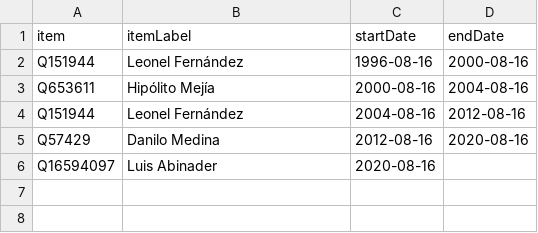
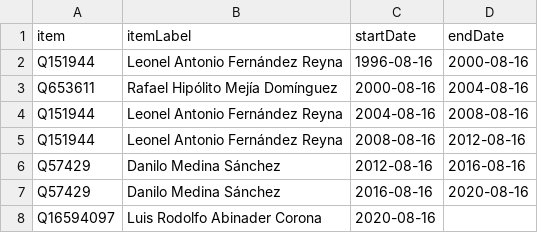
Before and after one commit to every-politician-scrapers/dominican-republic, a CSV file: sources/wpoffice/president/scraped.csv, drawn as a sheet.

```diff
--- a/sources/wpoffice/president/scraped.csv
+++ b/sources/wpoffice/president/scraped.csv
@@ -1,6 +1,8 @@
 item,itemLabel,startDate,endDate
-Q151944,Leonel Fernández,1996-08-16,2000-08-16
-Q653611,Hipólito Mejía,2000-08-16,2004-08-16
-Q151944,Leonel Fernández,2004-08-16,2012-08-16
-Q57429,Danilo Medina,2012-08-16,2020-08-16
-Q16594097,Luis Abinader,2020-08-16,
+Q151944,Leonel Antonio Fernández Reyna,1996-08-16,2000-08-16
+Q653611,Rafael Hipólito Mejía Domínguez,2000-08-16,2004-08-16
+Q151944,Leonel Antonio Fernández Reyna,2004-08-16,2008-08-16
+Q151944,Leonel Antonio Fernández Reyna,2008-08-16,2012-08-16
+Q57429,Danilo Medina Sánchez,2012-08-16,2016-08-16
+Q57429,Danilo Medina Sánchez,2016-08-16,2020-08-16
+Q16594097,Luis Rodolfo Abinader Corona,2020-08-16,
```
Also changed, not shown: 2 other files.
